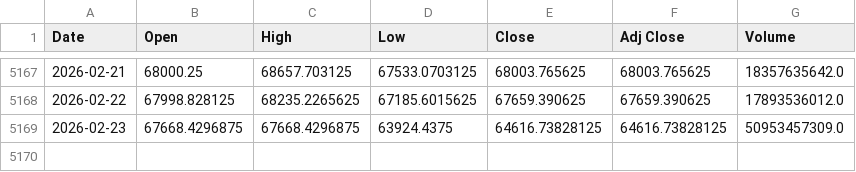
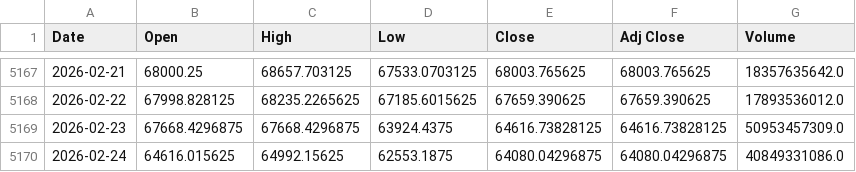
Before and after one commit to lukasustrnul/Bitcoin-Pi-Cycle-Top-Indicator, a CSV file: BTC-USD_price.csv, drawn as a sheet; only a part is shown, gaps mark what is left out.

```diff
--- a/BTC-USD_price.csv
+++ b/BTC-USD_price.csv
@@ -5169 +5169,2 @@ Date,Open,High,Low,Close,Adj Close,Volume
 2026-02-23,67668.4296875,67668.4296875,63924.4375,64616.73828125,64616.73828125,50953457309.0
+2026-02-24,64616.015625,64992.15625,62553.1875,64080.04296875,64080.04296875,40849331086.0
```
Also changed, not shown: 1 other file.
